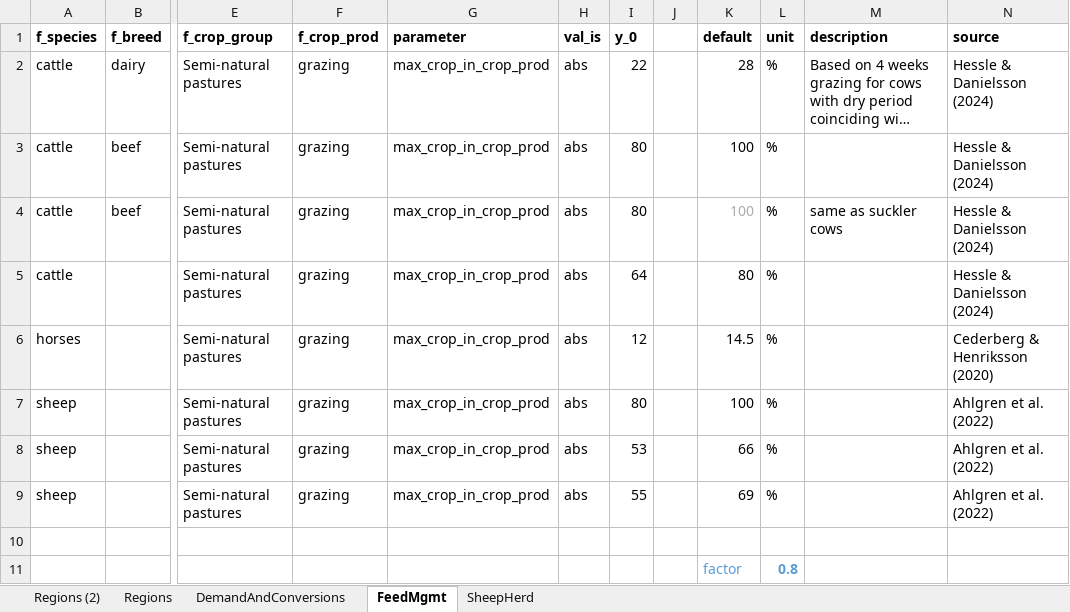
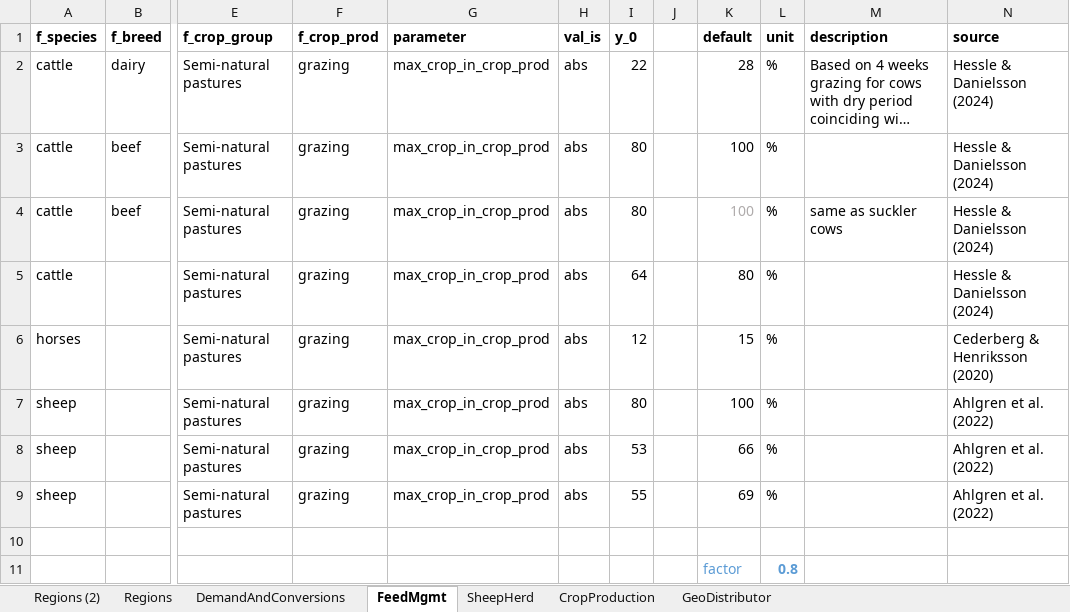
Before and after one commit to SLU-foodsystems/CIBUSmod-SLV2025, an Excel workbook: scenarios/slv_2025_v2.xlsx, sheet FeedMgmt, drawn as a sheet; only a part is shown, gaps mark what is left out; long unchanged cells end in …; values as stored, in another font and other column widths than the file's, no borders; the diff names each change by its address in the sheet, - before the commit and + after, or states it on an @@ line.

```diff
--- a/scenarios/slv_2025_v2.xlsx (sheet FeedMgmt)
+++ b/scenarios/slv_2025_v2.xlsx (sheet FeedMgmt)
+sheet tab: CropProduction
+sheet tab: GeoDistributor
-K6 (default): 14.5
+K6 (default): 15
```
Also changed, not shown: sheet DemandAndConversions, sheet SheepHerd, formulas that keep their value, NIR_LUC.xlsx, Sensitivity beef imports.xlsx, 22 other files.
